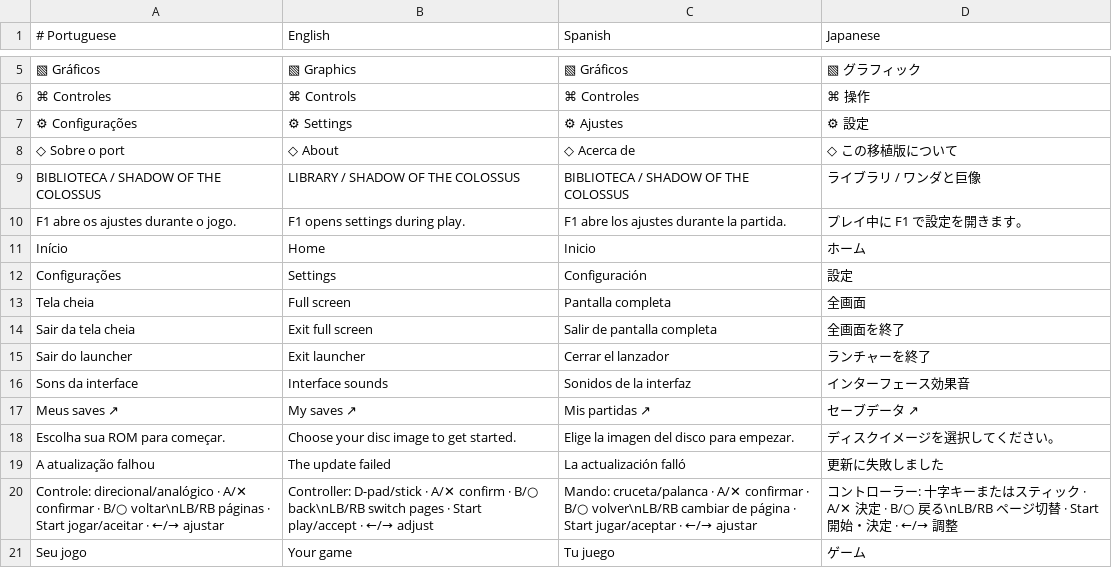
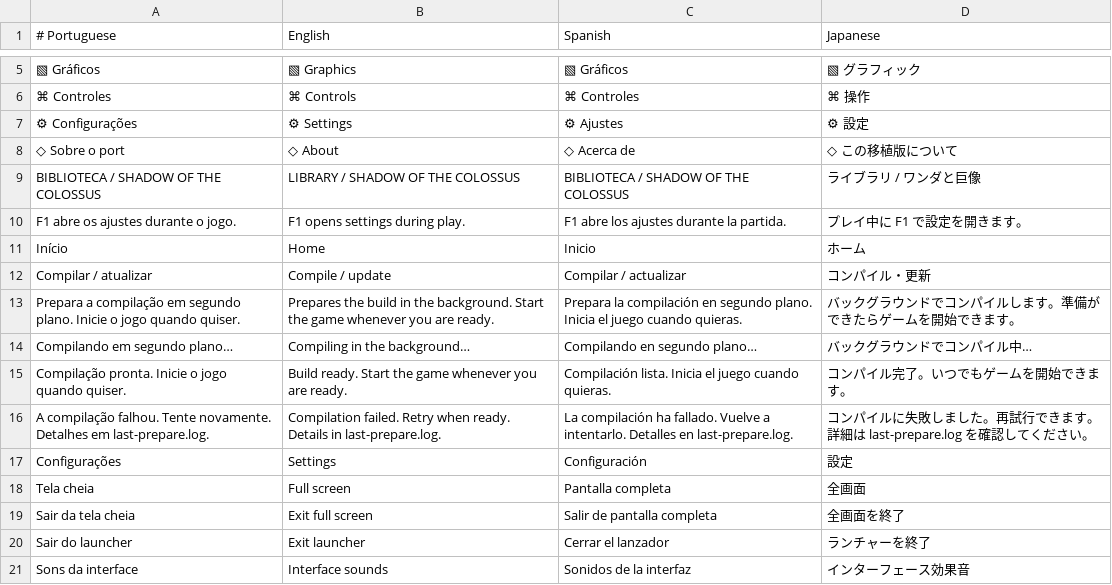
Before and after one commit to GenissonEmilio/ShadowOfTheColossusPC, a TSV file: tools/desktop/assets/launcher-languages.tsv, drawn as a sheet; only a part is shown, gaps mark what is left out; the shorter side is filled out with more unchanged rows; the diff names each change by its address in the sheet, - before the commit and + after, or states it on an @@ line.

Commit message:
Allow compiling the imported game without launching it [skip ci]

```diff
--- a/tools/desktop/assets/launcher-languages.tsv
+++ b/tools/desktop/assets/launcher-languages.tsv
+row 12: Compilar / atualizar | Compile / update | Compilar / actualizar | コンパイル・更新
+row 13: Prepara a compilação em segundo plano. Inicie o jogo quando quiser. | Prepares the build in the background. Start the game whenever you are ready. | Prepara la compilación en segundo plano. Inicia el juego cuando quieras. | バックグラウンドでコンパイルします。準備ができたらゲームを開始できます。
+row 14: Compilando em segundo plano… | Compiling in the background… | Compilando en segundo plano… | バックグラウンドでコンパイル中…
+row 15: Compilação pronta. Inicie o jogo quando quiser. | Build ready. Start the game whenever you are ready. | Compilación lista. Inicia el juego cuando quieras. | コンパイル完了。いつでもゲームを開始できます。
+row 16: A compilação falhou. Tente novamente. Detalhes em last-prepare.log. | Compilation failed. Retry when ready. Details in last-prepare.log. | La compilación ha fallado. Vuelve a intentarlo. Detalles en last-prepare.log. | コンパイルに失敗しました。再試行できます。詳細は last-prepare.log を確認してください。
```
Also changed, not shown: 6 other files.
